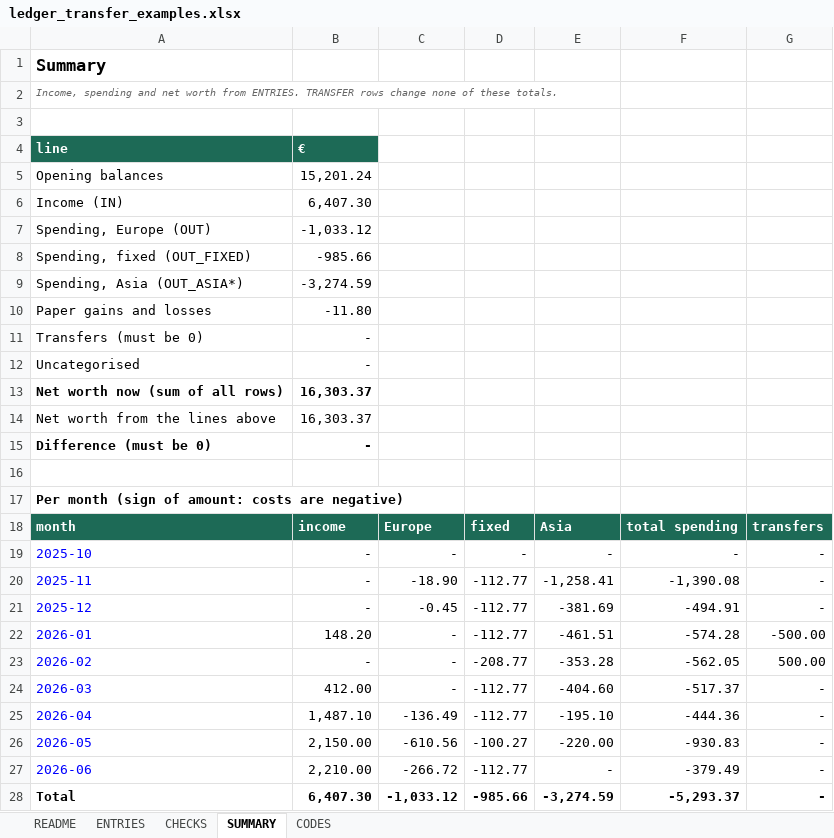
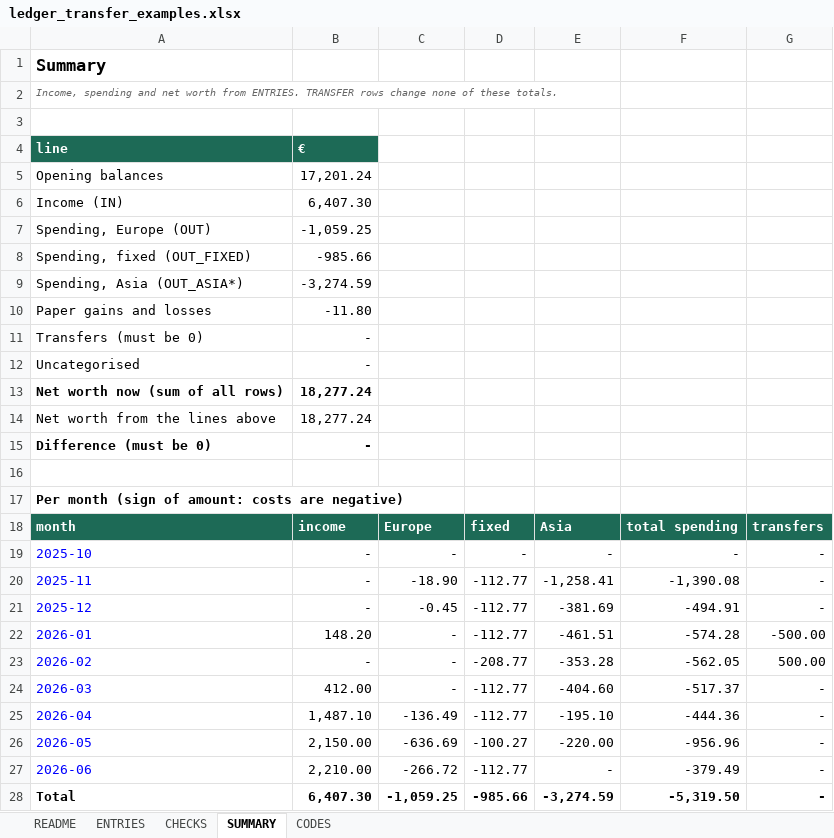
Before and after one commit to rcsmit/rcsmit.github.io, an Excel workbook: kasboek/ledger_transfer_examples.xlsx, sheet SUMMARY, drawn as a sheet; values as stored, in another font and other column widths than the file's, no borders; the diff names each change by its address in the sheet, - before the commit and + after, or states it on an @@ line.

```diff
--- a/kasboek/ledger_transfer_examples.xlsx (sheet SUMMARY)
+++ b/kasboek/ledger_transfer_examples.xlsx (sheet SUMMARY)
-B5: 15,201.24
+B5: 17,201.24
-B7: -1,033.12
+B7: -1,059.25
-B13:B14: 16,303.37
+B13:B14: 18,277.24
-C26: -610.56
+C26: -636.69
-F26: -930.83
+F26: -956.96
-C28: -1,033.12
+C28: -1,059.25
-F28: -5,293.37
+F28: -5,319.50
```
Also changed, not shown: sheet ENTRIES, sheet CHECKS, sheet README, sheet CODES, formulas that keep their value, 1 other file.
